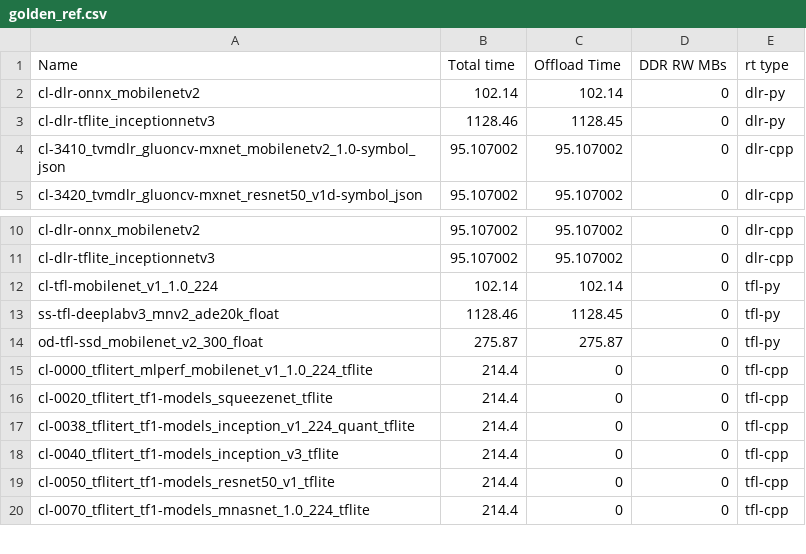
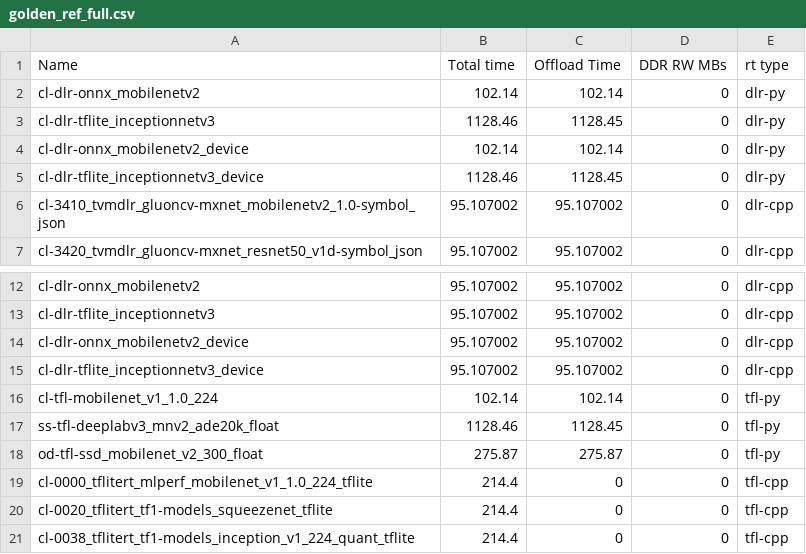
Before and after one commit to TexasInstruments/edgeai-tidl-tools, a CSV file: test_data/golden_ref_full.csv (was test_data/golden_ref.csv), drawn as a sheet; only a part is shown, gaps mark what is left out; the shorter side is filled out with more unchanged rows; the diff names each change by its address in the sheet, - before the commit and + after, or states it on an @@ line.

```diff
--- a/test_data/golden_ref.csv
+++ b/test_data/golden_ref_full.csv
+row 4: cl-dlr-onnx_mobilenetv2_device | 102.14 | 102.14 | 0 | dlr-py
+row 5: cl-dlr-tflite_inceptionnetv3_device | 1128.46 | 1128.45 | 0 | dlr-py
+row 14: cl-dlr-onnx_mobilenetv2_device | 95.107002 | 95.107002 | 0 | dlr-cpp
+row 15: cl-dlr-tflite_inceptionnetv3_device | 95.107002 | 95.107002 | 0 | dlr-cpp
```
Also changed, not shown: 24 other files.
